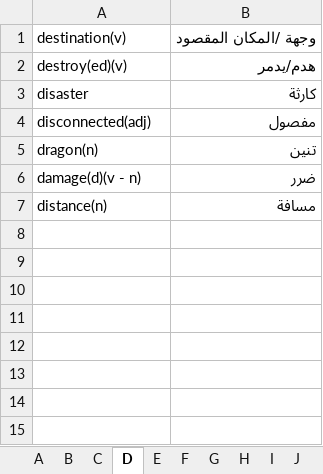
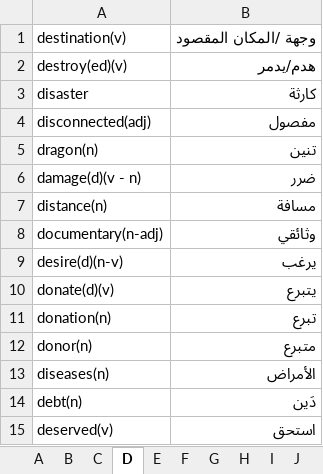
Before and after one commit to ctim2024/tutorials, an Excel workbook: english/VOCAB_Unit1.xlsx, sheet D, drawn as a sheet; values as stored, in another font and other column widths than the file's, no borders; the diff names each change by its address in the sheet, - before the commit and + after, or states it on an @@ line.

```diff
--- a/english/VOCAB_Unit1.xlsx (sheet D)
+++ b/english/VOCAB_Unit1.xlsx (sheet D)
+row 8: documentary(n-adj) | وثائقي
+row 9: desire(d)(n-v) | يرغب
+row 10: donate(d)(v) | يتبرع
+row 11: donation(n) | تبرع
+row 12: donor(n) | متبرع
+row 13: diseases(n) | الأمراض
+row 14: debt(n) | دَين
+row 15: deserved(v) | استحق
```
Also changed, not shown: sheet R, sheet C, sheet I, sheet A, sheet P, sheet S, 10 more sheets, 3 other files.
